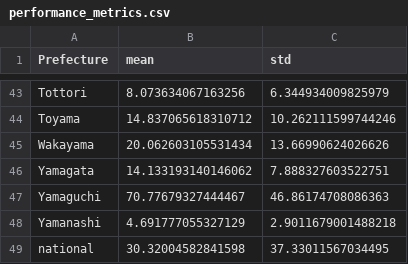
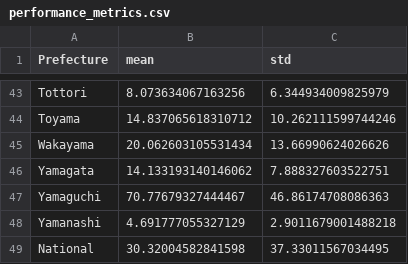
Before and after one commit to jingyi1009/RSV-Forecast-Results, a CSV file: performance_metrics.csv, drawn as a sheet; only a part is shown, gaps mark what is left out.

Commit message:
Add files via upload

```diff
--- a/performance_metrics.csv
+++ b/performance_metrics.csv
@@ -48,2 +48,2 @@ Yamaguchi,70.77679327444467,46.86174708086363
 Yamanashi,4.691777055327129,2.9011679001488218
-national,30.32004582841598,37.33011567034495
+National,30.32004582841598,37.33011567034495
```
